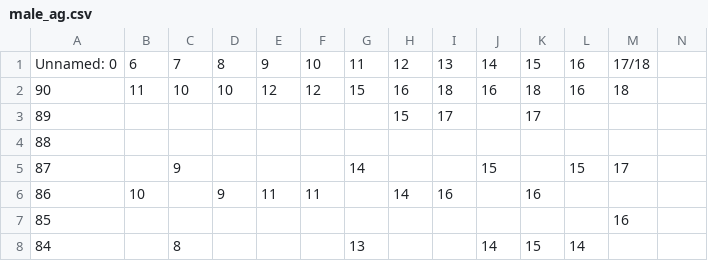
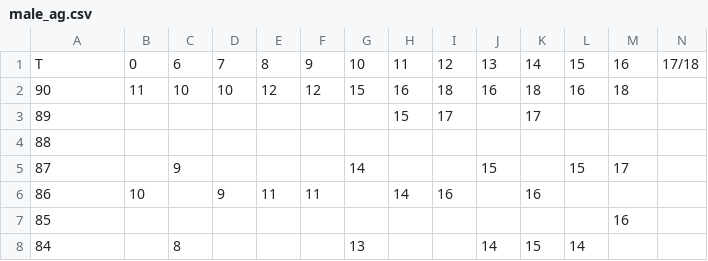
Before and after one commit to DCAN-Labs/score-conners-3, a CSV file: data/constant/parent/male_ag.csv, drawn as a sheet; only a part is shown; removed rows and columns are numbered as before the commit, all else as after; the diff names each change by its address in the sheet, - before the commit and + after, or states it on an @@ line.

```diff
--- a/data/constant/parent/male_ag.csv
+++ b/data/constant/parent/male_ag.csv
-row 1: Unnamed: 0 | 6 | 7 | 8 | 9 | 10 | 11 | 12 | 13 | 14 | 15 | 16 | 17/18
+row 1: T | 0 | 6 | 7 | 8 | 9 | 10 | 11 | 12 | 13 | 14 | 15 | 16 | 17/18
```
Also changed, not shown: data/constant/parent/female_ag.csv, data/constant/parent/male_ef.csv, 2 other files.
